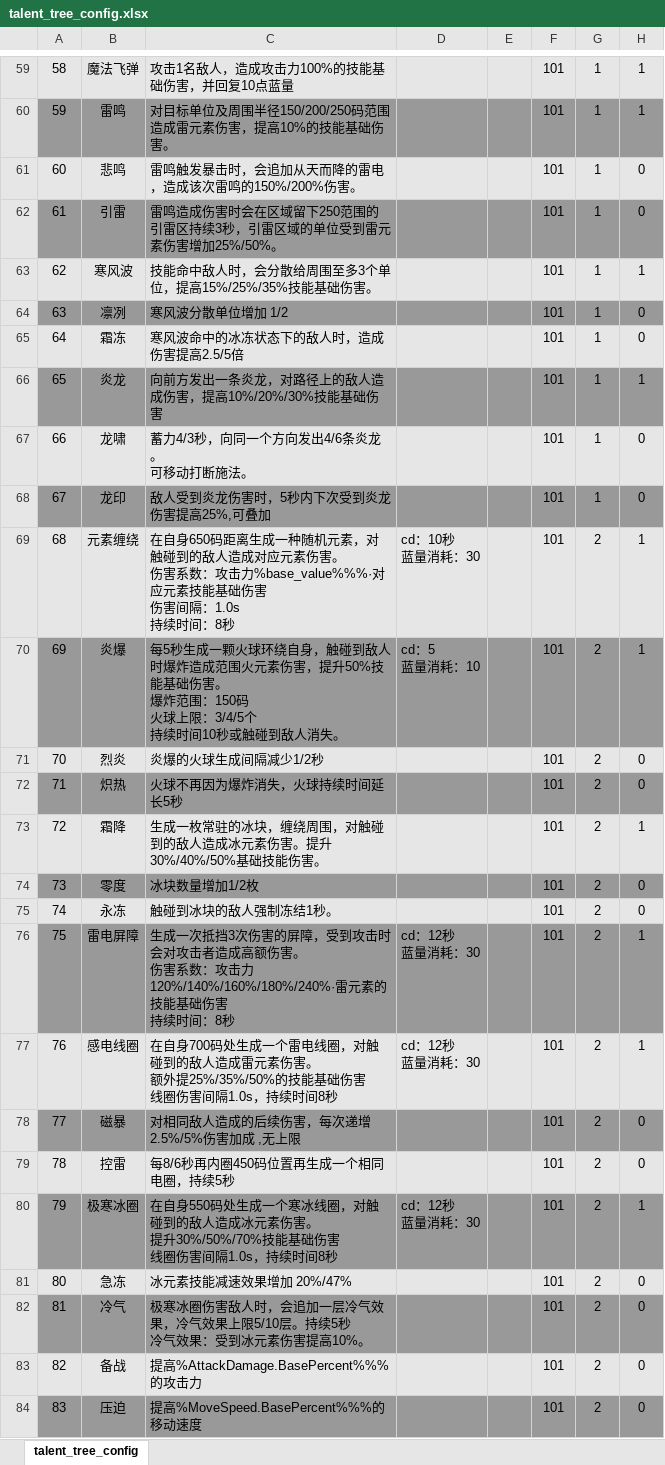
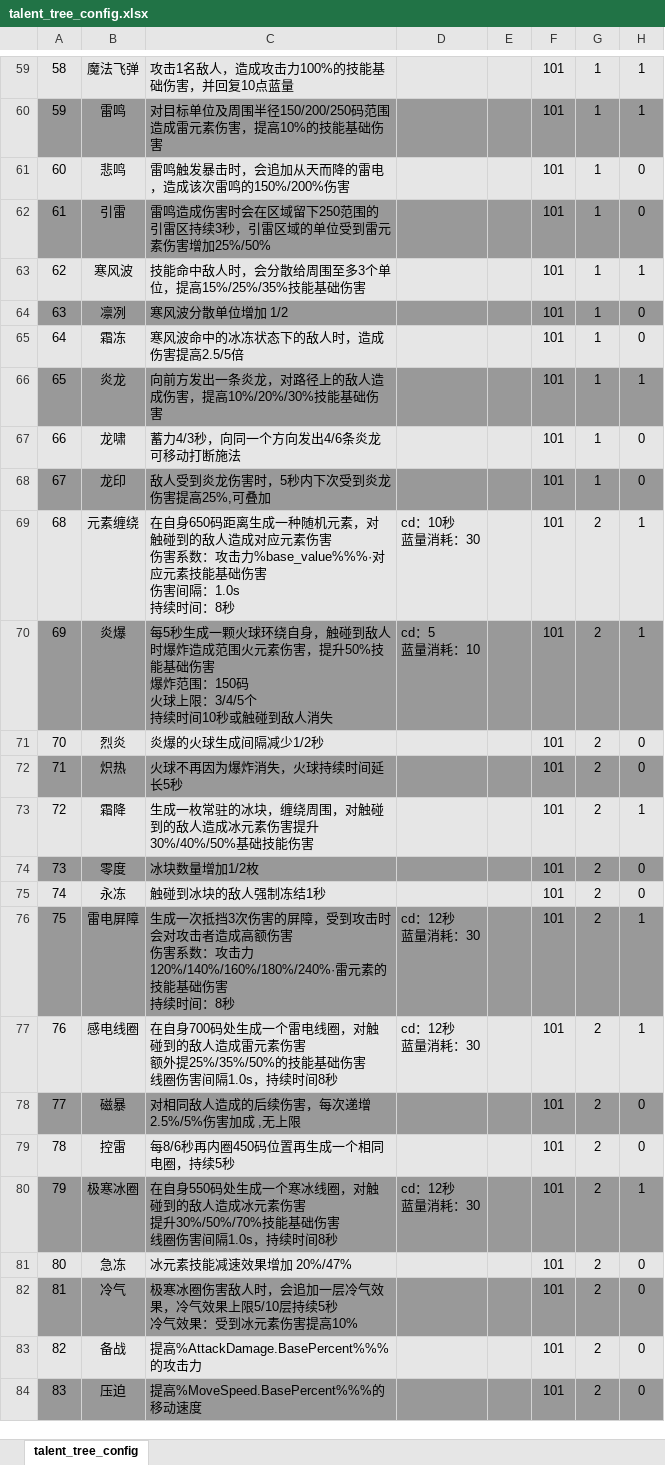
Before and after one commit to YPYT1/nobody, an Excel workbook: excels/config/game/hero/talent_tree/talent_tree_config.xlsx, sheet talent_tree_config, drawn as a sheet; only a part is shown, gaps mark what is left out; values as stored, in another font and other column widths than the file's, no borders; conditional formats not drawn; ↵ is a line break in a cell; the diff covers the shown part only; the diff names each change by its address in the sheet, - before the commit and + after, or states it on an @@ line.

Commit message:
小黑技能说明优化数值调整

```diff
--- a/excels/config/game/hero/talent_tree/talent_tree_config.xlsx (sheet talent_tree_config)
+++ b/excels/config/game/hero/talent_tree/talent_tree_config.xlsx (sheet talent_tree_config)
-C60: 对目标单位及周围半径150/200/250码范围造成雷元素伤害，提高10%的技能基础伤害。
+C60: 对目标单位及周围半径150/200/250码范围造成雷元素伤害，提高10%的技能基础伤害
-C61: 雷鸣触发暴击时，会追加从天而降的雷电，造成该次雷鸣的150%/200%伤害。
+C61: 雷鸣触发暴击时，会追加从天而降的雷电，造成该次雷鸣的150%/200%伤害
-C62: …害增加25%/50%。
+C62: …害增加25%/50%
-C63: 技能命中敌人时，会分散给周围至多3个单位，提高15%/25%/35%技能基础伤害。
+C63: 技能命中敌人时，会分散给周围至多3个单位，提高15%/25%/35%技能基础伤害
-C67: 蓄力4/3秒，向同一个方向发出4/6条炎龙。 ↵ 可移动打断施法。
+C67: 蓄力4/3秒，向同一个方向发出4/6条炎龙 ↵ 可移动打断施法
-C69: …元素伤害。 ↵ 伤害系…
+C69: …元素伤害 ↵ 伤害系…
-C70: …基础伤害。 ↵ 爆炸范围：150码 ↵ 火球上限：3/4/5个 ↵ 持续时间10秒或触碰到敌人消失。
+C70: …基础伤害 ↵ 爆炸范围：150码 ↵ 火球上限：3/4/5个 ↵ 持续时间10秒或触碰到敌人消失
-C73: …元素伤害。提升30%/40%/50%基础技能伤害。
+C73: …元素伤害提升30%/40%/50%基础技能伤害
-C75: 触碰到冰块的敌人强制冻结1秒。
+C75: 触碰到冰块的敌人强制冻结1秒
-C76: …高额伤害。 ↵ 伤害系…
+C76: …高额伤害 ↵ 伤害系…
-C77: …元素伤害。 ↵ 额外提…
+C77: …元素伤害 ↵ 额外提…
-C80: …元素伤害。 ↵ 提升30%/50%/70%…
+C80: …元素伤害 ↵ 提升30%/50%/70%…
-C82: …上限5/10层。持续5秒 ↵ 冷气效果：受到冰元素伤害提高10%。
+C82: …上限5/10层持续5秒 ↵ 冷气效果：受到冰元素伤害提高10%
```
Also changed, not shown: 26 added rows, 31 hidden or unhidden rows and 17 edited cells elsewhere in this sheet, hidden cells.
